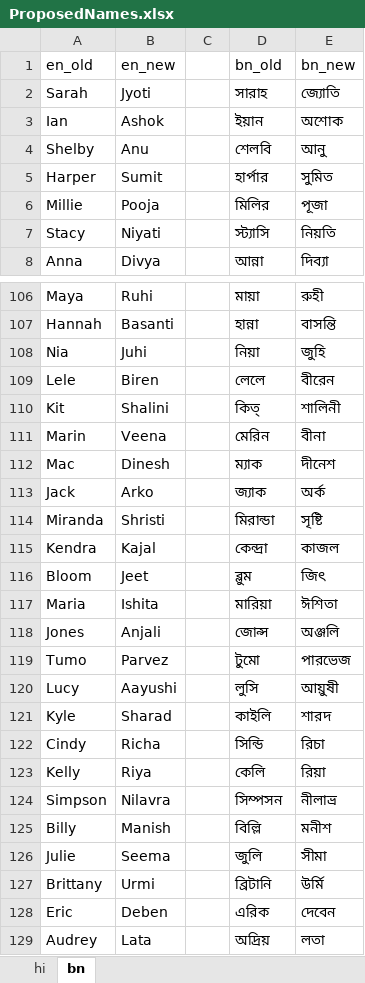
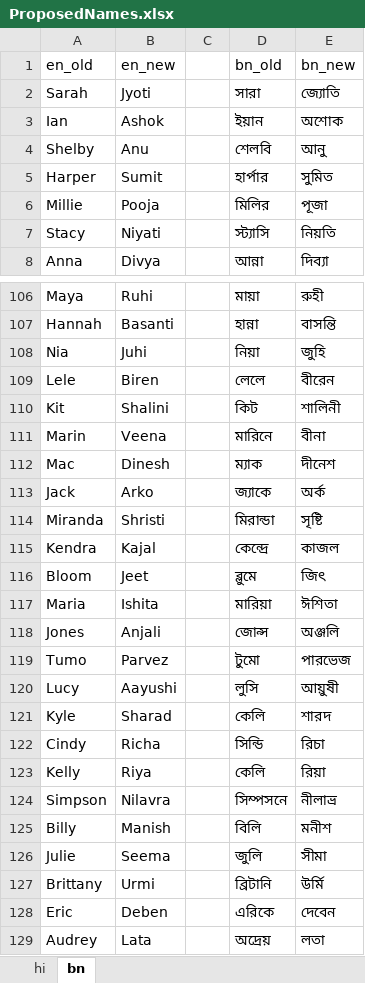
Before and after one commit to raysii3/Kayam-School, an Excel workbook: Utilities/ProposedNames.xlsx, sheet bn, drawn as a sheet; only a part is shown, gaps mark what is left out; values as stored, in another font and other column widths than the file's, no borders; conditional formats not drawn; the diff covers the shown part only; the diff names each change by its address in the sheet, - before the commit and + after, or states it on an @@ line.

Commit message:
Updated the Python script, and the Excel mapping

```diff
--- a/Utilities/ProposedNames.xlsx (sheet bn)
+++ b/Utilities/ProposedNames.xlsx (sheet bn)
-D2 (bn_old): সারাহ
+D2 (bn_old): সারা
-D110 (bn_old): কিত্
+D110 (bn_old): কিট
-D111 (bn_old): মেরিন
+D111 (bn_old): মারিনে
-D113 (bn_old): জ্যাক
+D113 (bn_old): জ্যাকে
-D115 (bn_old): কেন্দ্রা
+D115 (bn_old): কেন্দ্রে
-D116 (bn_old): ব্লুম
+D116 (bn_old): ব্লুমে
-D121 (bn_old): কাইলি
+D121 (bn_old): কেলি
-D124 (bn_old): সিম্পসন
+D124 (bn_old): সিম্পসনে
-D125 (bn_old): বিল্লি
+D125 (bn_old): বিলি
-D128 (bn_old): এরিক
+D128 (bn_old): এরিকে
-D129 (bn_old): অদ্রিয়
+D129 (bn_old): অদ্রেয়
```
Also changed, not shown: 24 edited cells elsewhere in this sheet, 1 other file.
